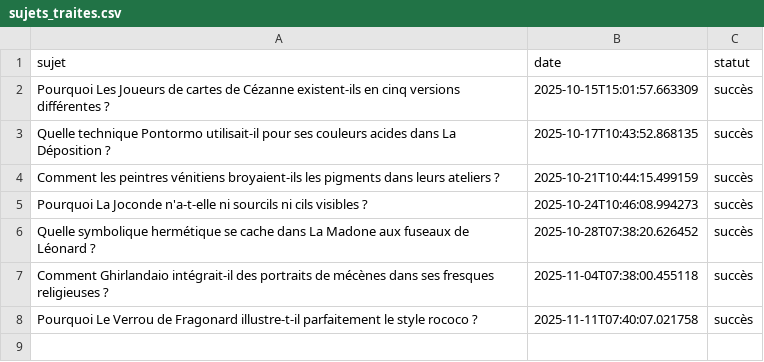
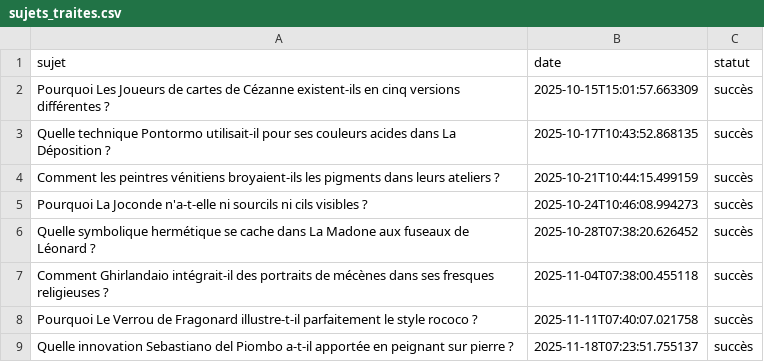
Before and after one commit to Metalosmose21/Artistes-celebres-5, a CSV file: sujets_traites.csv, drawn as a sheet; the diff names each change by its address in the sheet, - before the commit and + after, or states it on an @@ line.

```diff
--- a/sujets_traites.csv
+++ b/sujets_traites.csv
+row 9: Quelle innovation Sebastiano del Piombo a-t-il apportée en peignant sur pierre ? | 2025-11-18T07:23:51.755137 | succès
```
Also changed, not shown: sujets.csv.
